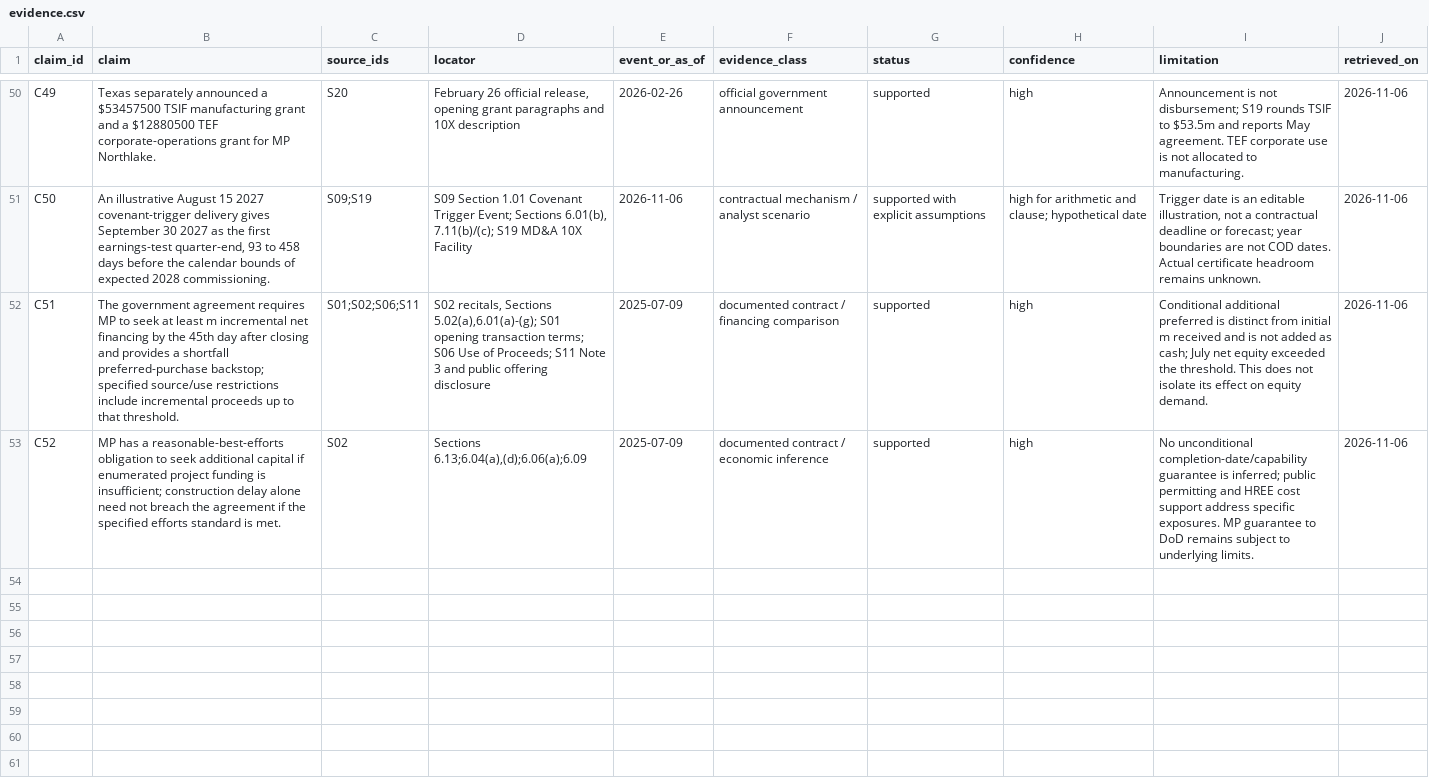
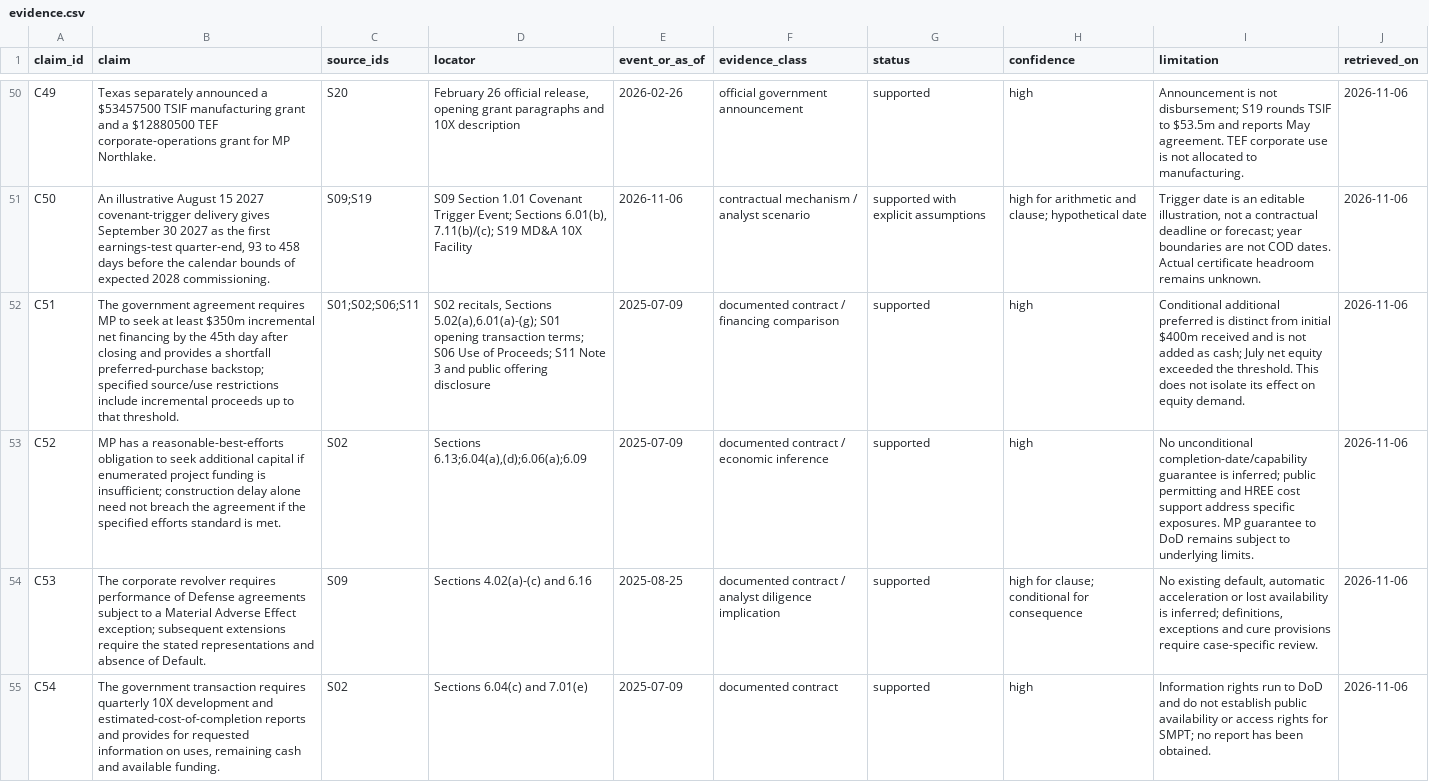
Before and after one commit to VSSpowerlifting/strategic-materials-policy-tracker, a CSV file: research/fi003/evidence.csv, drawn as a sheet; only a part is shown, gaps mark what is left out; the diff names each change by its address in the sheet, - before the commit and + after, or states it on an @@ line.

Commit message:
Review FI003 argument and prepare editable presentation draft

```diff
--- a/research/fi003/evidence.csv
+++ b/research/fi003/evidence.csv
-B52 (claim): …at least m incremental net…
+B52 (claim): …at least $350m incremental net…
-I52 (limitation): …from initial m received and…
+I52 (limitation): …from initial $400m received and…
+row 54: C53 | The corporate revolver requires performance of Defense agreements subject to a Material Adverse Effect exception; subsequent extensions require the stated representations and absence of Default. | S09 | Sections 4.02(a)-(c) and 6.16 | 2025-08-25 | documented contract / analyst diligence implication | supported | high for clause; conditional for consequence | No existing default, automatic acceleration or lost availability is inferred; definitions, exceptions and cure provisions require case-specific review. | 2026-11-06
+row 55: C54 | The government transaction requires quarterly 10X development and estimated-cost-of-completion reports and provides for requested information on uses, remaining cash and available funding. | S02 | Sections 6.04(c) and 7.01(e) | 2025-07-09 | documented contract | supported | high | Information rights run to DoD and do not establish public availability or access rights for SMPT; no report has been obtained. | 2026-11-06
```
Also changed, not shown: 21 other files.
